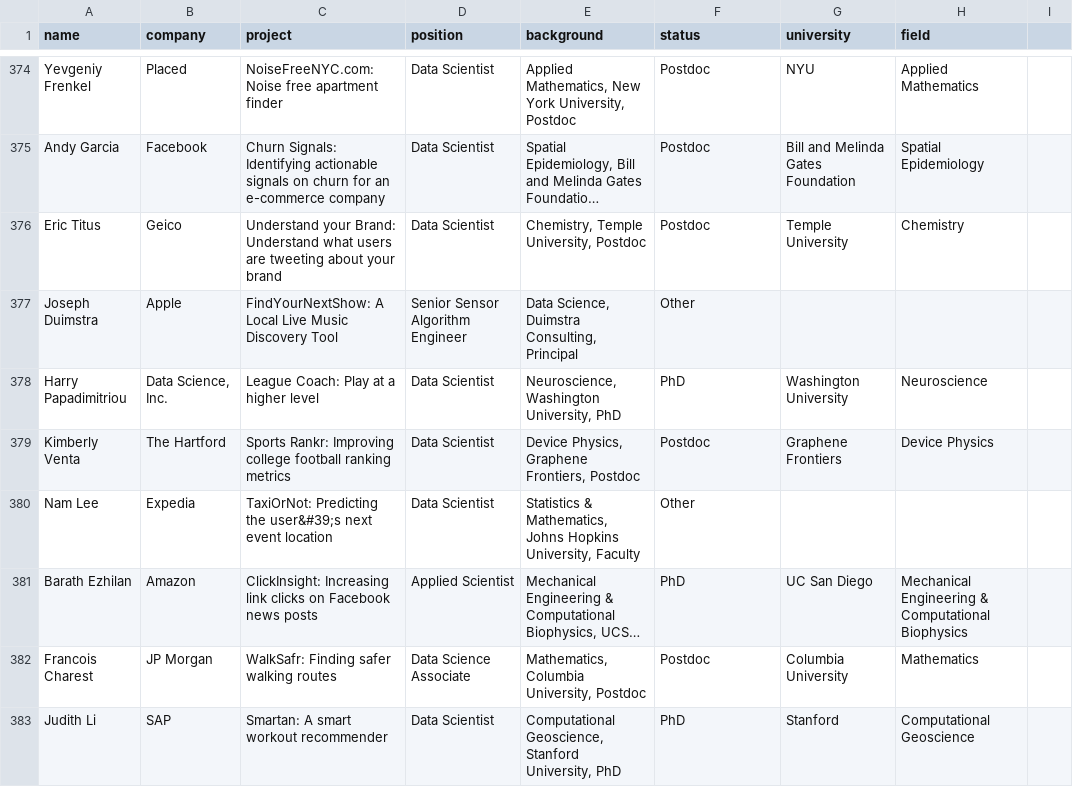
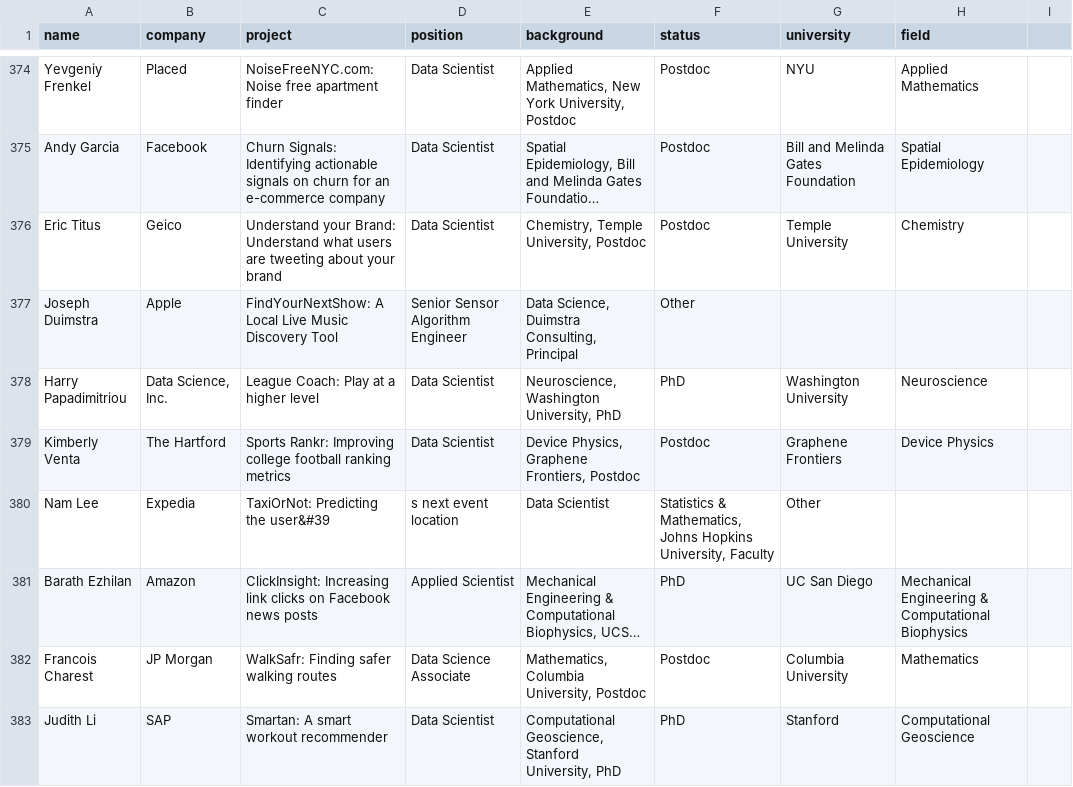
Before and after one commit to ktimchen/insight_fellows, a CSV file: data/insight_dataset_cleaned.csv, drawn as a sheet; only a part is shown, gaps mark what is left out; long unchanged cells end in …; the diff names each change by its address in the sheet, - before the commit and + after, or states it on an @@ line.

Commit message:
Update insight_dataset_cleaned.csv

```diff
--- a/data/insight_dataset_cleaned.csv
+++ b/data/insight_dataset_cleaned.csv
-C380 (project): TaxiOrNot: Predicting the user&#39;s next event location
+C380 (project): TaxiOrNot: Predicting the user&#39
-D380 (position): Data Scientist
+D380 (position): s next event location
-E380 (background): Statistics & Mathematics, Johns Hopkins University, Faculty
+E380 (background): Data Scientist
-F380 (status): Other
+F380 (status): Statistics & Mathematics, Johns Hopkins University, Faculty
-G380 (university): (empty)
+G380 (university): Other
```
